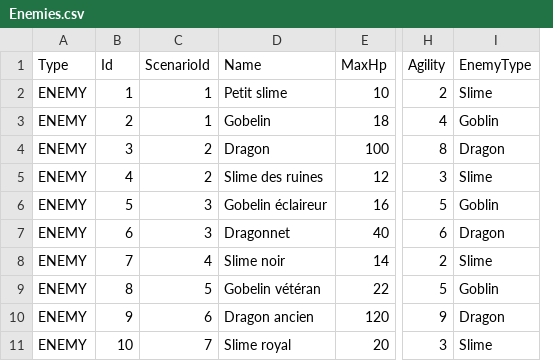
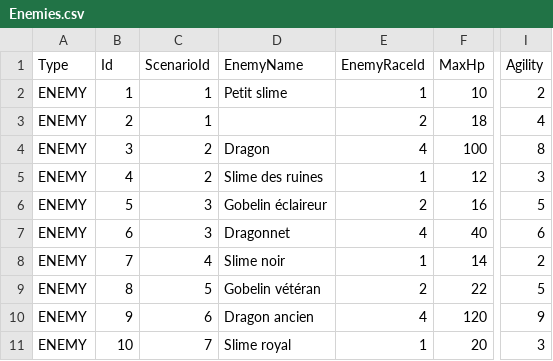
Before and after one commit to Max-Schaekels/ProjetPOO, a CSV file: Configuration/Datas/Csv/Enemies.csv, drawn as a sheet; only a part is shown, gaps mark what is left out; removed rows and columns are numbered as before the commit, all else as after; the diff names each change by its address in the sheet, - before the commit and + after, or states it on an @@ line.

Commit message:
feat(enemy): remplacement des types par des races personnalisables

```diff
--- a/Configuration/Datas/Csv/Enemies.csv
+++ b/Configuration/Datas/Csv/Enemies.csv
+column E (EnemyRaceId), rows 2-11: 1 | 2 | 4 | 1 | 2 | 4 | 1 | 2 | 4 | 1
-column I (EnemyType), rows 2-11: Slime | Goblin | Dragon | Slime | Goblin | Dragon | Slime | Goblin | Dragon | Slime
-D1: Name
+D1: EnemyName
-D3 (EnemyName): Gobelin
+D3 (EnemyName): (empty)
```
Also changed, not shown: 24 other files.
